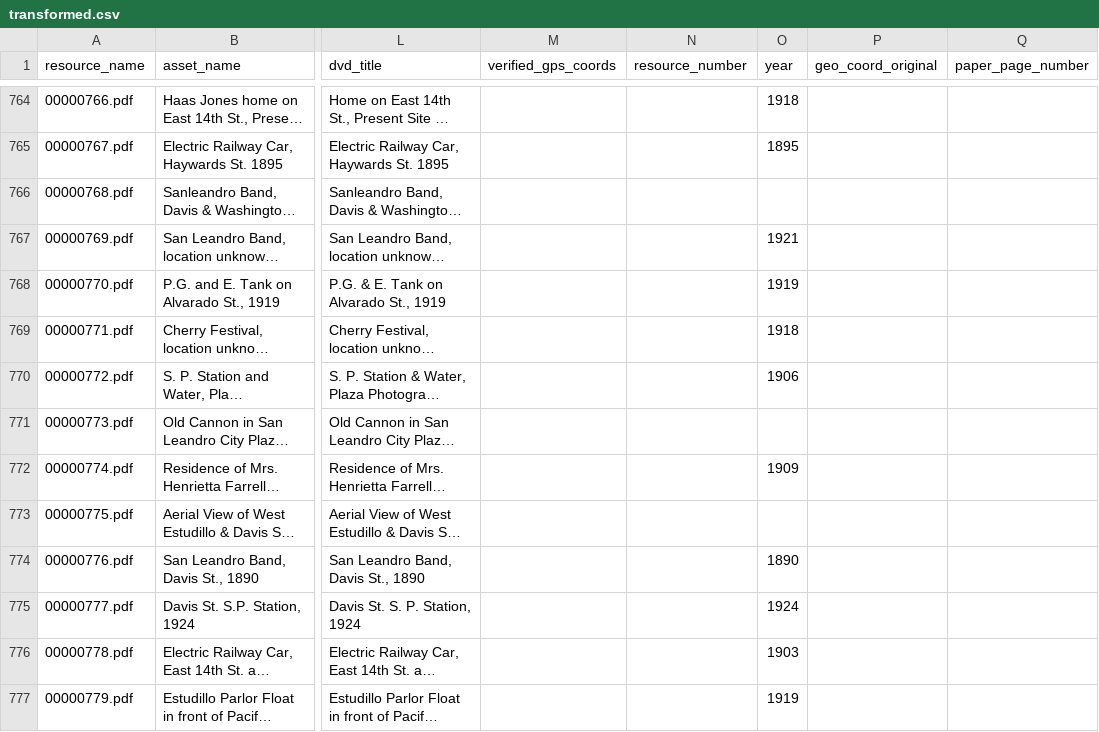
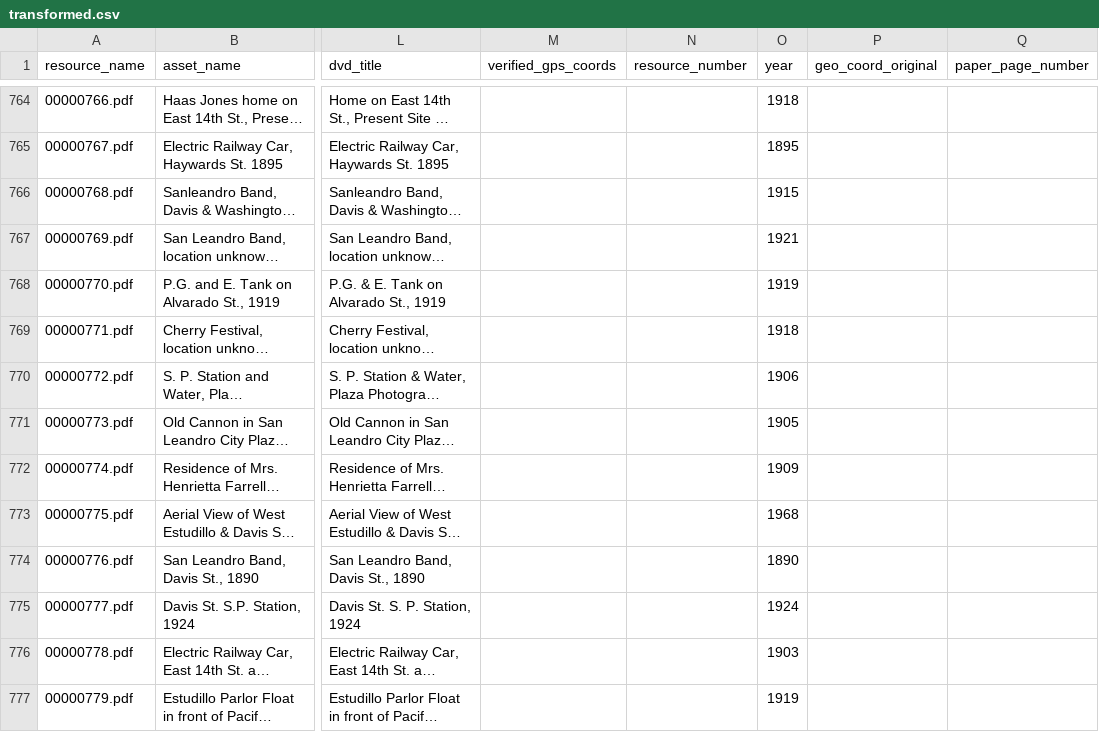
Before and after one commit to jeffb4real/SLHPA-Web-App, a CSV file: mysite/slhpa/static/slhpa/data/transformed.csv, drawn as a sheet; only a part is shown, gaps mark what is left out; long unchanged cells end in …; the diff covers the shown part only; the diff names each change by its address in the sheet, - before the commit and + after, or states it on an @@ line.

```diff
--- a/mysite/slhpa/static/slhpa/data/transformed.csv
+++ b/mysite/slhpa/static/slhpa/data/transformed.csv
-O766 (year): (empty)
+O766 (year): 1915
-O771 (year): (empty)
+O771 (year): 1905
-O773 (year): (empty)
+O773 (year): 1968
```
Also changed, not shown: 76 edited cells elsewhere in this file, mysite/slhpa/static/slhpa/data/merged.csv, 3 other files.
